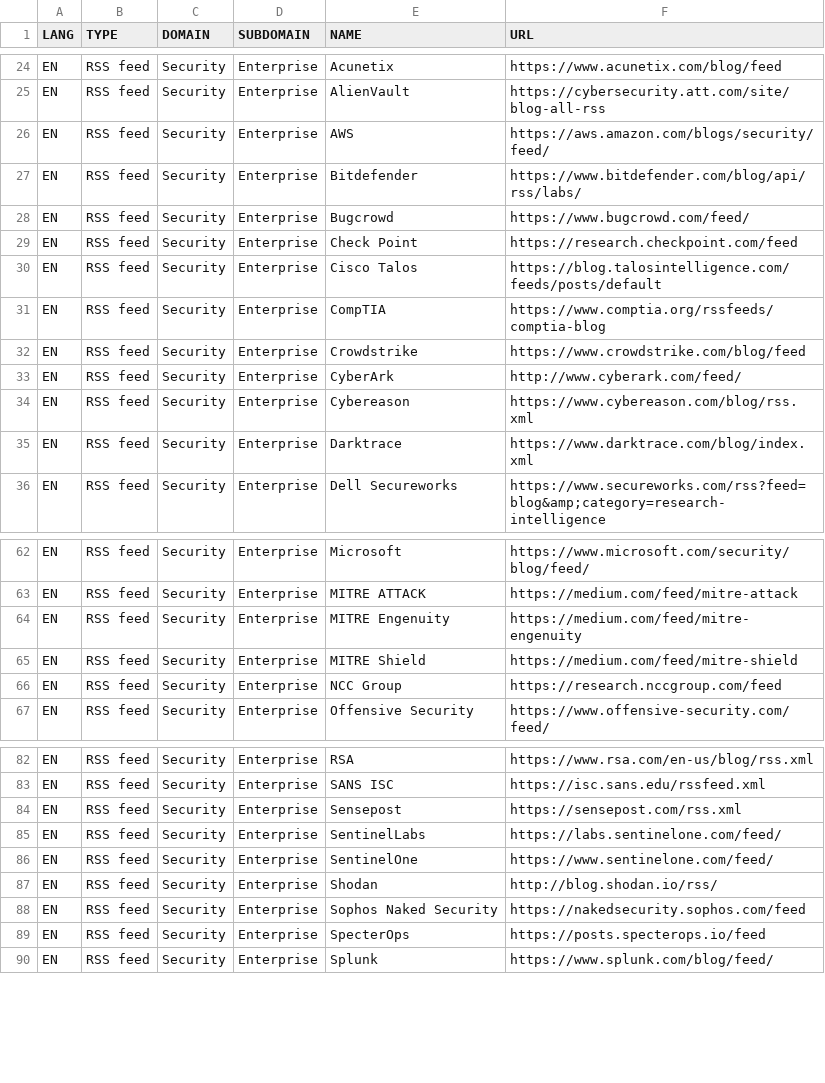
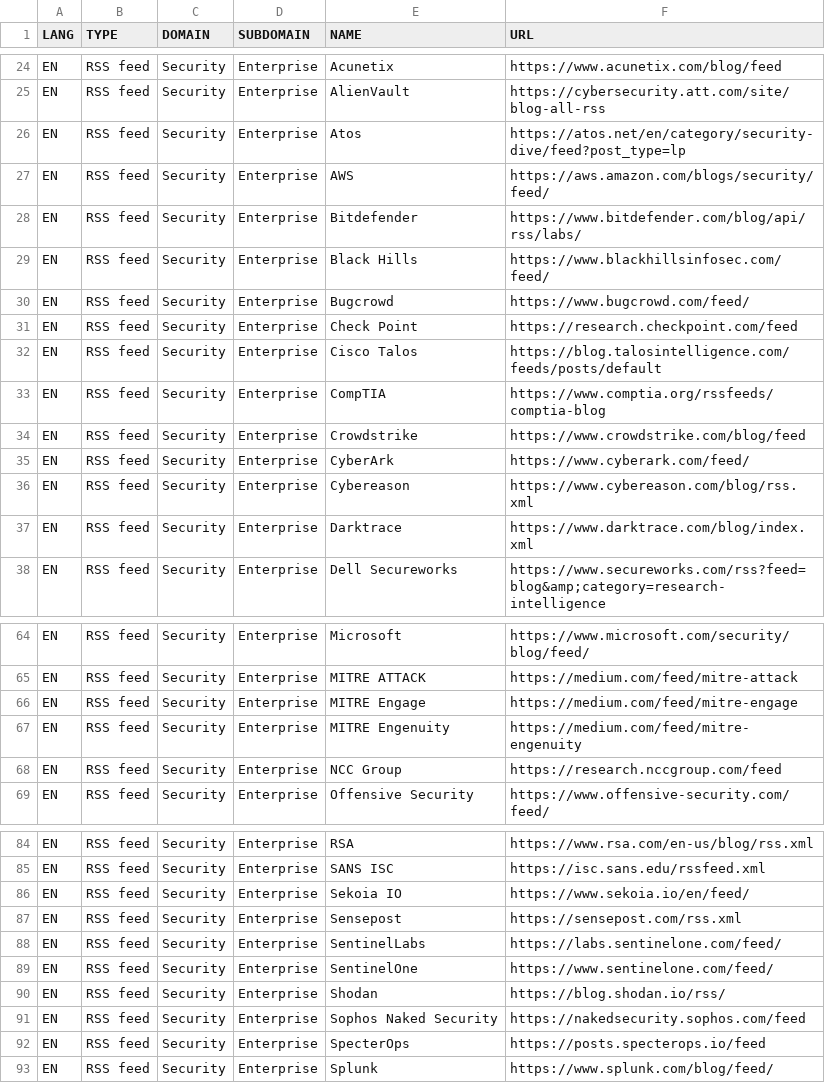
Before and after one commit to pierrafleur/bibliopen-source, a CSV file: bibliopen-source.csv, drawn as a sheet; only a part is shown, gaps mark what is left out.

Commit message:
Update bibliopen-source.csv

```diff
--- a/bibliopen-source.csv
+++ b/bibliopen-source.csv
@@ -25,4 +25,6 @@ EN;RSS feed;Security;Enterprise;Acunetix;https://www.acunetix.com/blog/feed
 EN;RSS feed;Security;Enterprise;AlienVault;https://cybersecurity.att.com/site/blog-all-rss
+EN;RSS feed;Security;Enterprise;Atos;https://atos.net/en/category/security-dive/feed?post_type=lp
 EN;RSS feed;Security;Enterprise;AWS;https://aws.amazon.com/blogs/security/feed/
 EN;RSS feed;Security;Enterprise;Bitdefender;https://www.bitdefender.com/blog/api/rss/labs/
+EN;RSS feed;Security;Enterprise;Black Hills;https://www.blackhillsinfosec.com/feed/
 EN;RSS feed;Security;Enterprise;Bugcrowd;https://www.bugcrowd.com/feed/
@@ -32,3 +34,3 @@ EN;RSS feed;Security;Enterprise;CompTIA;https://www.comptia.org/rssfeeds/comptia
 EN;RSS feed;Security;Enterprise;Crowdstrike;https://www.crowdstrike.com/blog/feed
-EN;RSS feed;Security;Enterprise;CyberArk;http://www.cyberark.com/feed/
+EN;RSS feed;Security;Enterprise;CyberArk;https://www.cyberark.com/feed/
 EN;RSS feed;Security;Enterprise;Cybereason;https://www.cybereason.com/blog/rss.xml
@@ -63,4 +65,4 @@ EN;RSS feed;Security;Enterprise;Microsoft;https://www.microsoft.com/security/blo
 EN;RSS feed;Security;Enterprise;MITRE ATTACK;https://medium.com/feed/mitre-attack
+EN;RSS feed;Security;Enterprise;MITRE Engage;https://medium.com/feed/mitre-engage
 EN;RSS feed;Security;Enterprise;MITRE Engenuity;https://medium.com/feed/mitre-engenuity
-EN;RSS feed;Security;Enterprise;MITRE Shield;https://medium.com/feed/mitre-shield
 EN;RSS feed;Security;Enterprise;NCC Group;https://research.nccgroup.com/feed
@@ -83,2 +85,3 @@ EN;RSS feed;Security;Enterprise;RSA;https://www.rsa.com/en-us/blog/rss.xml
 EN;RSS feed;Security;Enterprise;SANS ISC;https://isc.sans.edu/rssfeed.xml
+EN;RSS feed;Security;Enterprise;Sekoia IO;https://www.sekoia.io/en/feed/
 EN;RSS feed;Security;Enterprise;Sensepost;https://sensepost.com/rss.xml
@@ -86,3 +89,3 @@ EN;RSS feed;Security;Enterprise;SentinelLabs;https://labs.sentinelone.com/feed/
 EN;RSS feed;Security;Enterprise;SentinelOne;https://www.sentinelone.com/feed/
-EN;RSS feed;Security;Enterprise;Shodan;http://blog.shodan.io/rss/
+EN;RSS feed;Security;Enterprise;Shodan;https://blog.shodan.io/rss/
 EN;RSS feed;Security;Enterprise;Sophos Naked Security;https://nakedsecurity.sophos.com/feed
```
